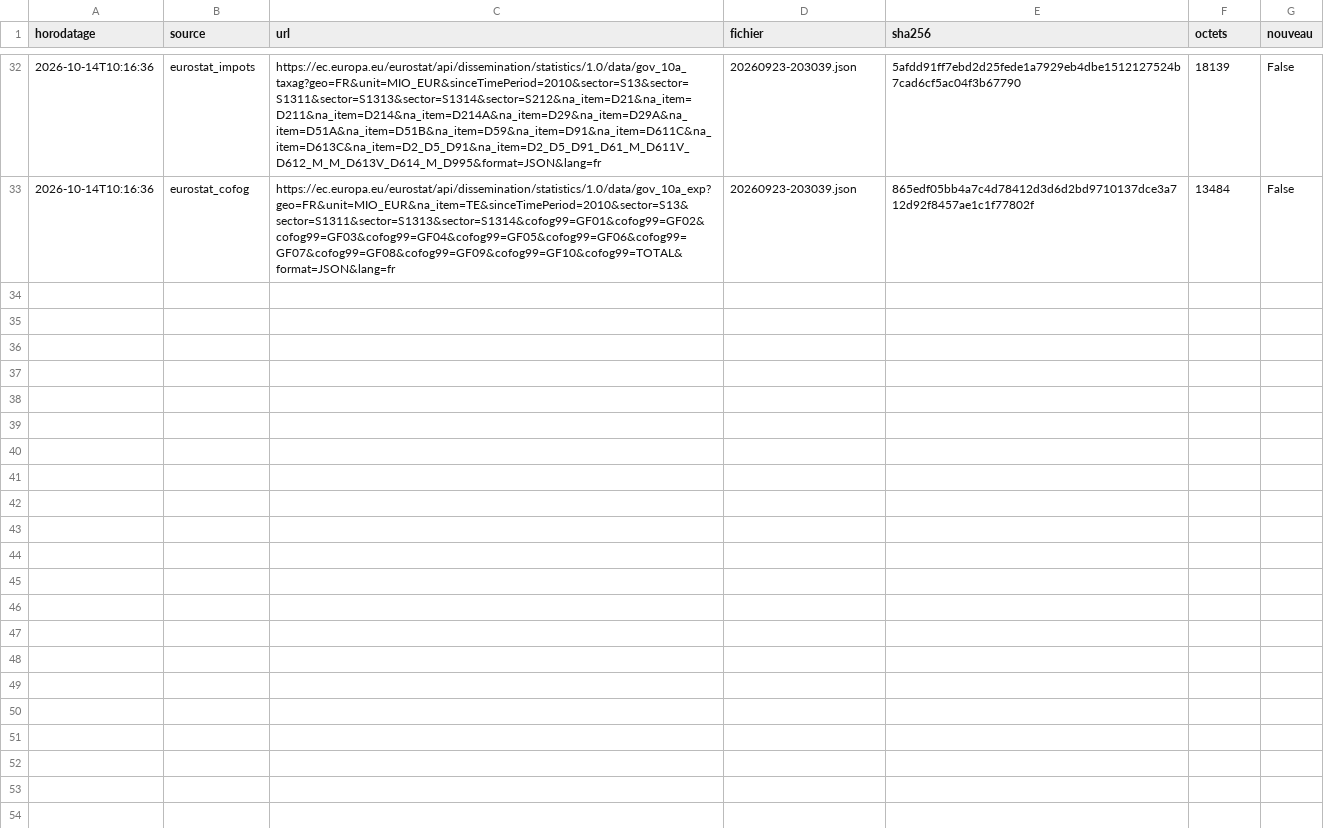
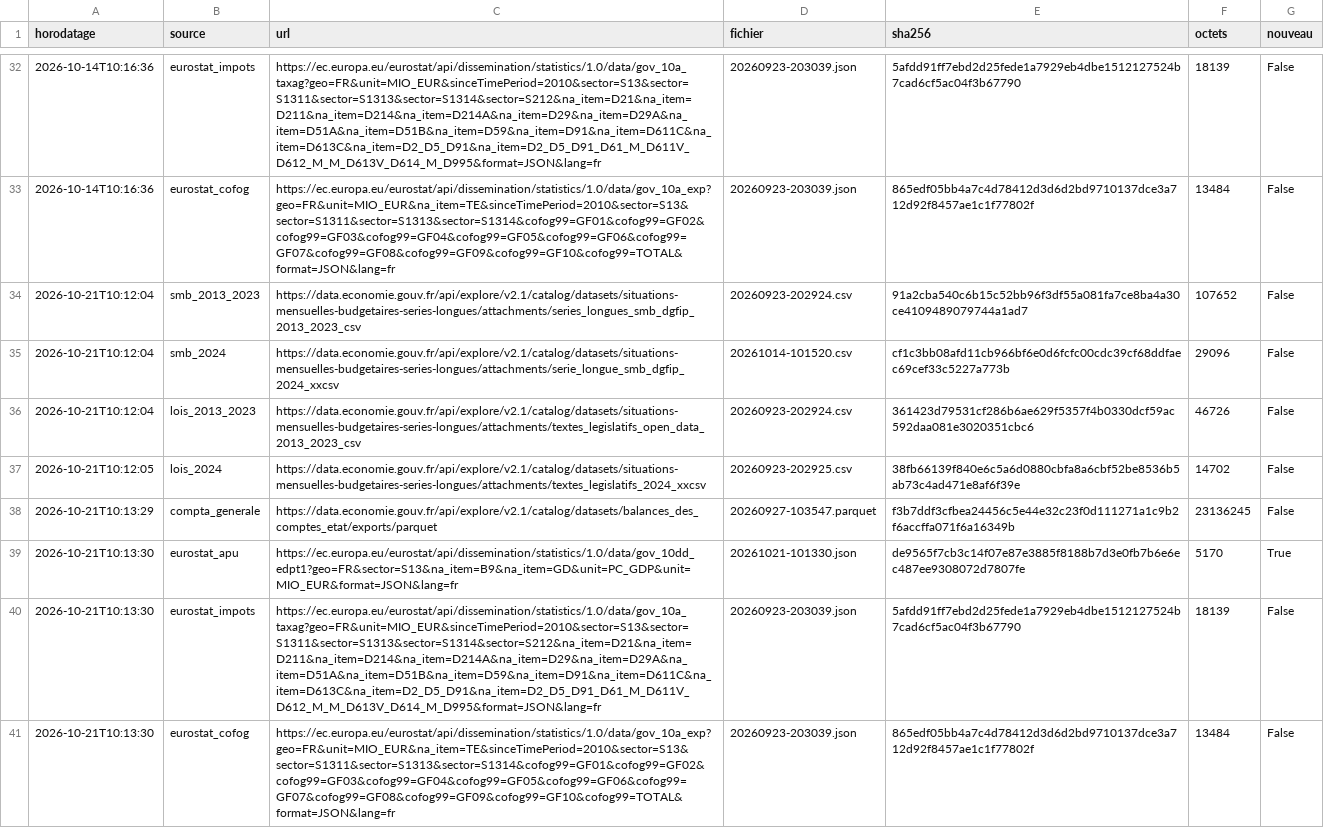
Before and after one commit to Wuzardor/finances-etat, a CSV file: data/raw/journal.csv, drawn as a sheet; only a part is shown, gaps mark what is left out.

```diff
--- a/data/raw/journal.csv
+++ b/data/raw/journal.csv
@@ -33 +33,9 @@ horodatage,source,url,fichier,sha256,octets,nouveau
 2026-10-14T10:16:36,eurostat_cofog,https://ec.europa.eu/eurostat/api/dissemination/statistics/1.0/data/gov_10a_exp?geo=FR&unit=MIO_EUR&na_item=TE&sinceTimePeriod=2010&sector=S13&sector=S1311&sector=S1313&sector=S1314&cofog99=GF01&cofog99=GF02&cofog99=GF03&cofog99=GF04&cofog99=GF05&cofog99=GF06&cofog99=GF07&cofog99=GF08&cofog99=GF09&cofog99=GF10&cofog99=TOTAL&format=JSON&lang=fr,20260923-203039.json,865edf05bb4a7c4d78412d3d6d2bd9710137dce3a712d92f8457ae1c1f77802f,13484,False
+2026-10-21T10:12:04,smb_2013_2023,https://data.economie.gouv.fr/api/explore/v2.1/catalog/datasets/situations-mensuelles-budgetaires-series-longues/attachments/series_longues_smb_dgfip_2013_2023_csv,20260923-202924.csv,91a2cba540c6b15c52bb96f3df55a081fa7ce8ba4a30ce4109489079744a1ad7,107652,False
+2026-10-21T10:12:04,smb_2024,https://data.economie.gouv.fr/api/explore/v2.1/catalog/datasets/situations-mensuelles-budgetaires-series-longues/attachments/serie_longue_smb_dgfip_2024_xxcsv,20261014-101520.csv,cf1c3bb08afd11cb966bf6e0d6fcfc00cdc39cf68ddfaec69cef33c5227a773b,29096,False
+2026-10-21T10:12:04,lois_2013_2023,https://data.economie.gouv.fr/api/explore/v2.1/catalog/datasets/situations-mensuelles-budgetaires-series-longues/attachments/textes_legislatifs_open_data_2013_2023_csv,20260923-202924.csv,361423d79531cf286b6ae629f5357f4b0330dcf59ac592daa081e3020351cbc6,46726,False
+2026-10-21T10:12:05,lois_2024,https://data.economie.gouv.fr/api/explore/v2.1/catalog/datasets/situations-mensuelles-budgetaires-series-longues/attachments/textes_legislatifs_2024_xxcsv,20260923-202925.csv,38fb66139f840e6c5a6d0880cbfa8a6cbf52be8536b5ab73c4ad471e8af6f39e,14702,False
+2026-10-21T10:13:29,compta_generale,https://data.economie.gouv.fr/api/explore/v2.1/catalog/datasets/balances_des_comptes_etat/exports/parquet,20260927-103547.parquet,f3b7ddf3cfbea24456c5e44e32c23f0d111271a1c9b2f6accffa071f6a16349b,23136245,False
+2026-10-21T10:13:30,eurostat_apu,https://ec.europa.eu/eurostat/api/dissemination/statistics/1.0/data/gov_10dd_edpt1?geo=FR&sector=S13&na_item=B9&na_item=GD&unit=PC_GDP&unit=MIO_EUR&format=JSON&lang=fr,20261021-101330.json,de9565f7cb3c14f07e87e3885f8188b7d3e0fb7b6e6ec487ee9308072d7807fe,5170,True
+2026-10-21T10:13:30,eurostat_impots,https://ec.europa.eu/eurostat/api/dissemination/statistics/1.0/data/gov_10a_taxag?geo=FR&unit=MIO_EUR&sinceTimePeriod=2010&sector=S13&sector=S1311&sector=S1313&sector=S1314&sector=S212&na_item=D21&na_item=D211&na_item=D214&na_item=D214A&na_item=D29&na_item=D29A&na_item=D51A&na_item=D51B&na_item=D59&na_item=D91&na_item=D611C&na_item=D613C&na_item=D2_D5_D91&na_item=D2_D5_D91_D61_M_D611V_D612_M_M_D613V_D614_M_D995&format=JSON&lang=fr,20260923-203039.json,5afdd91ff7ebd2d25fede1a7929eb4dbe1512127524b7cad6cf5ac04f3b67790,18139,False
+2026-10-21T10:13:30,eurostat_cofog,https://ec.europa.eu/eurostat/api/dissemination/statistics/1.0/data/gov_10a_exp?geo=FR&unit=MIO_EUR&na_item=TE&sinceTimePeriod=2010&sector=S13&sector=S1311&sector=S1313&sector=S1314&cofog99=GF01&cofog99=GF02&cofog99=GF03&cofog99=GF04&cofog99=GF05&cofog99=GF06&cofog99=GF07&cofog99=GF08&cofog99=GF09&cofog99=GF10&cofog99=TOTAL&format=JSON&lang=fr,20260923-203039.json,865edf05bb4a7c4d78412d3d6d2bd9710137dce3a712d92f8457ae1c1f77802f,13484,False
```
Also changed, not shown: 1 other file.
